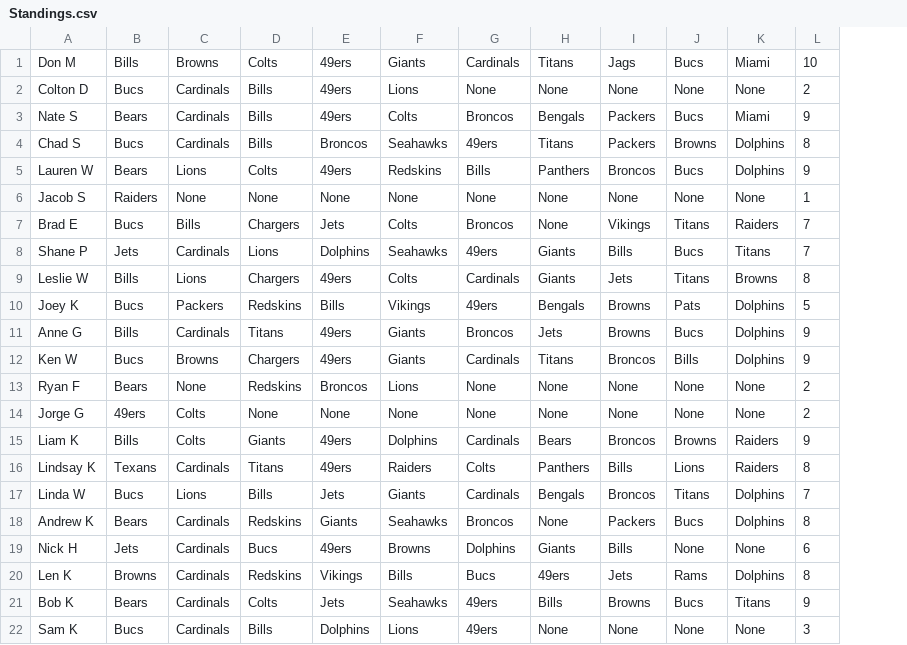
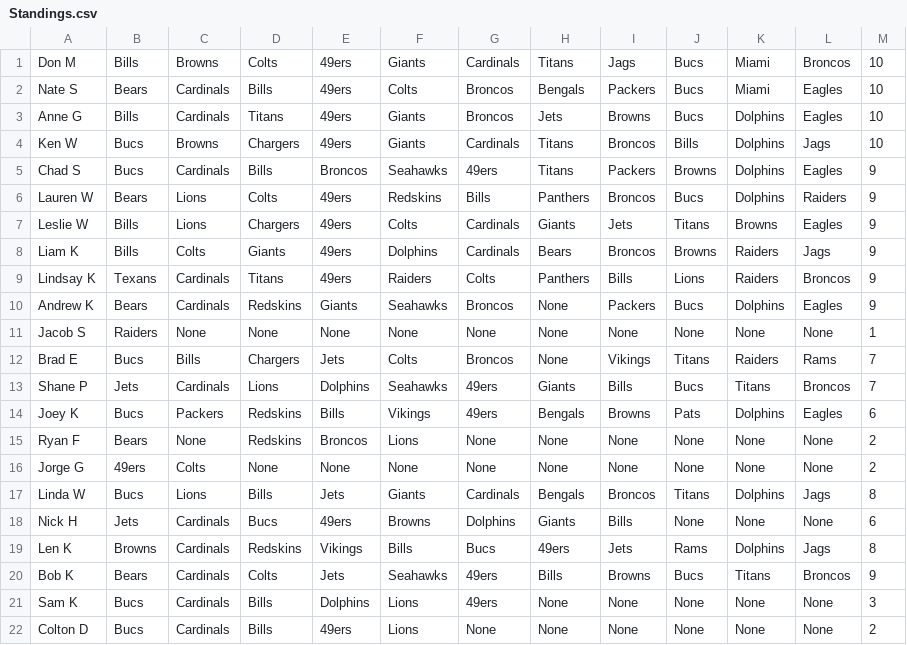
Before and after one commit to Sweetness23/Pickem, a CSV file: src/main/resources/Standings.csv, drawn as a sheet; removed rows and columns are numbered as before the commit, all else as after; the diff names each change by its address in the sheet, - before the commit and + after, or states it on an @@ line.

Commit message:
Week 11

```diff
--- a/src/main/resources/Standings.csv
+++ b/src/main/resources/Standings.csv
+column L, rows 1-2: Broncos | Eagles; rows 5-6: Eagles | Raiders; rows 11-21: None | Rams | Broncos | Eagles | None | None | Jags | None | Jags | Broncos | None
-M2: 9
+M2: 10
+row 3: Anne G | Bills | Cardinals | Titans | 49ers | Giants | Broncos | Jets | Browns | Bucs | Dolphins | Eagles | 10
+row 4: Ken W | Bucs | Browns | Chargers | 49ers | Giants | Cardinals | Titans | Broncos | Bills | Dolphins | Jags | 10
-M5: 8
+M5: 9
+row 7: Leslie W | Bills | Lions | Chargers | 49ers | Colts | Cardinals | Giants | Jets | Titans | Browns | Eagles | 9
@@ row 15 moved to row 8: Liam K @@
+row 9: Lindsay K | Texans | Cardinals | Titans | 49ers | Raiders | Colts | Panthers | Bills | Lions | Raiders | Broncos | 9
+row 10: Andrew K | Bears | Cardinals | Redskins | Giants | Seahawks | Broncos | None | Packers | Bucs | Dolphins | Eagles | 9
-row 9: Leslie W | Bills | Lions | Chargers | 49ers | Colts | Cardinals | Giants | Jets | Titans | Browns | 8
-M14: 5
+M14: 6
-row 11: Anne G | Bills | Cardinals | Titans | 49ers | Giants | Broncos | Jets | Browns | Bucs | Dolphins | 9
-row 12: Ken W | Bucs | Browns | Chargers | 49ers | Giants | Cardinals | Titans | Broncos | Bills | Dolphins | 9
-row 16: Lindsay K | Texans | Cardinals | Titans | 49ers | Raiders | Colts | Panthers | Bills | Lions | Raiders | 8
-M17: 7
+M17: 8
-row 18: Andrew K | Bears | Cardinals | Redskins | Giants | Seahawks | Broncos | None | Packers | Bucs | Dolphins | 8
@@ row 2 moved to row 22: Colton D @@
```
